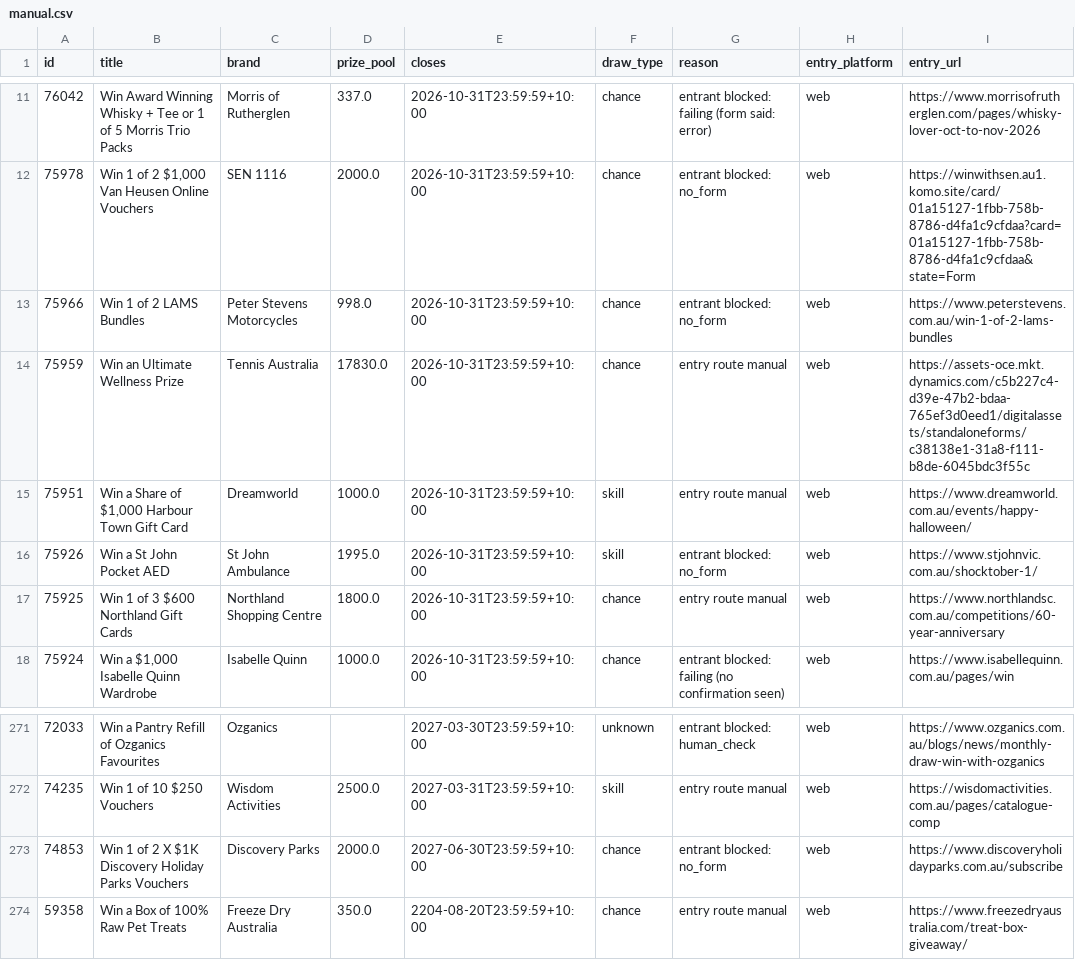
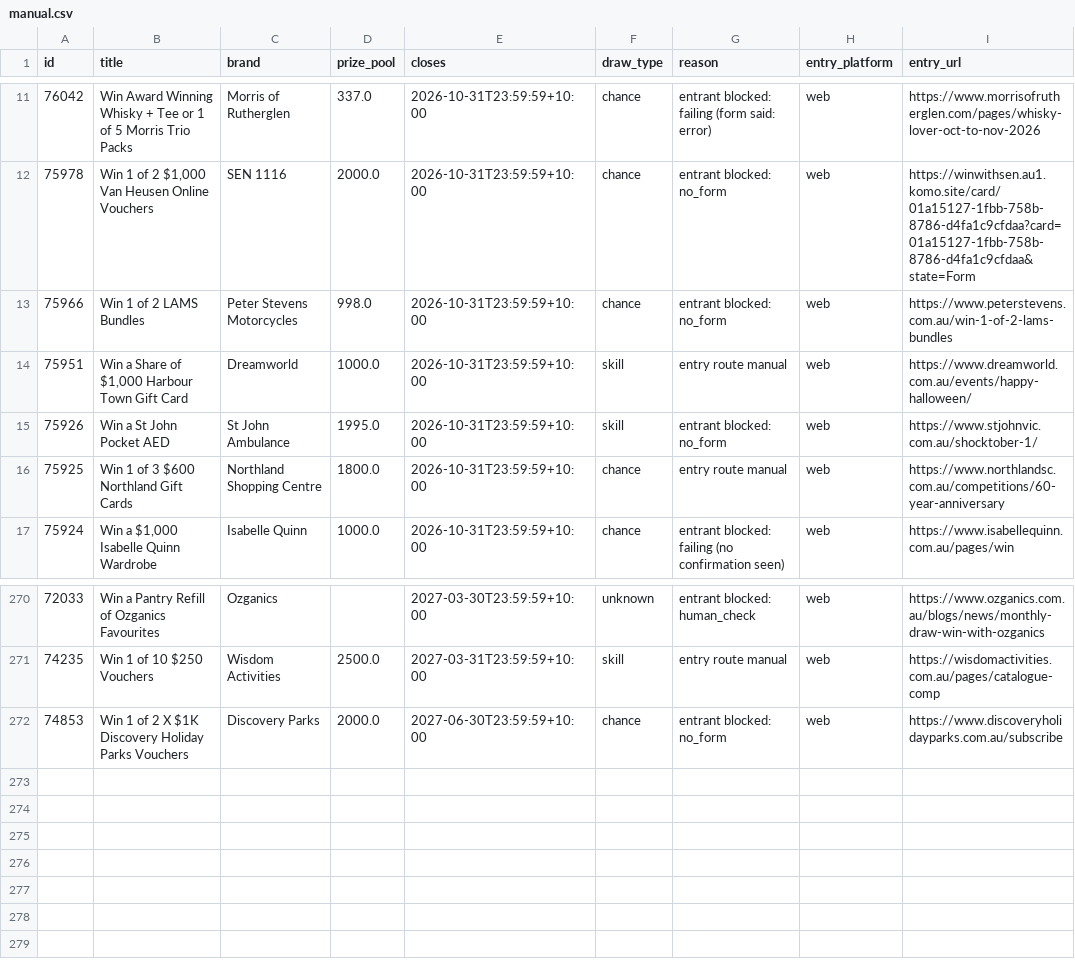
Before and after one commit to JesseAllomes/Lotto-project, a CSV file: data/entries/manual.csv, drawn as a sheet; only a part is shown, gaps mark what is left out; the diff names each change by its address in the sheet, - before the commit and + after, or states it on an @@ line.

```diff
--- a/data/entries/manual.csv
+++ b/data/entries/manual.csv
-row 14: 75959 | Win an Ultimate Wellness Prize | Tennis Australia | 17830.0 | 2026-10-31T23:59:59+10:00 | chance | entry route manual | web | https://assets-oce.mkt.dynamics.com/c5b227c4-d39e-47b2-bdaa-765ef3d0eed1/digitalassets/standaloneforms/c38138e1-31a8-f111-b8de-6045bdc3f55c
-row 274: 59358 | Win a Box of 100% Raw Pet Treats | Freeze Dry Australia | 350.0 | 2204-08-20T23:59:59+10:00 | chance | entry route manual | web | https://www.freezedryaustralia.com/treat-box-giveaway/
```
Also changed, not shown: data/entries/register.csv, 2 other files.
